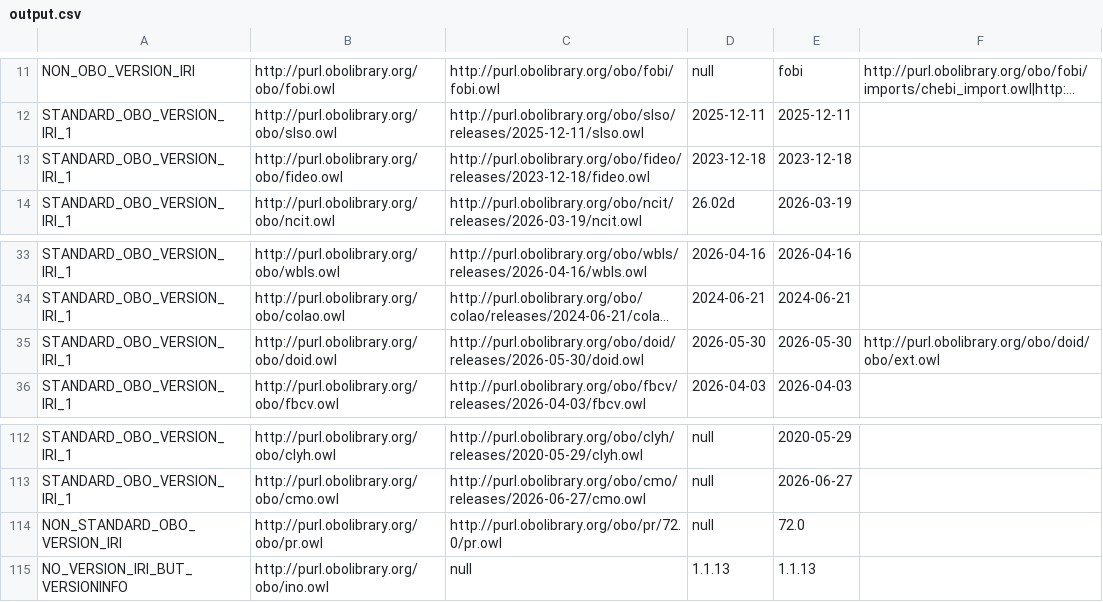
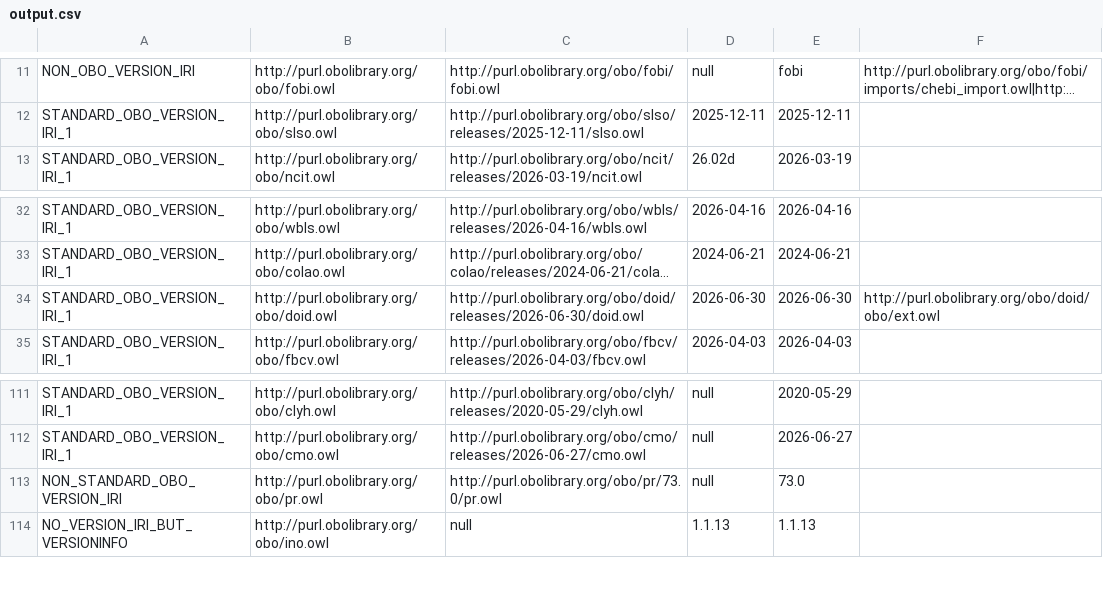
Before and after one commit to psiotwo/ontology-version-extractor, a CSV file: output.csv, drawn as a sheet; only a part is shown, gaps mark what is left out; long unchanged cells end in …; removed rows and columns are numbered as before the commit, all else as after; the diff names each change by its address in the sheet, - before the commit and + after, or states it on an @@ line.

Commit message:
Deploying to gh-pages from @ psiotwo/ontology-version-extractor@96e02d3ea5e347758c50ddc6fabb4a8fdb461bf2 🚀

```diff
--- a/output.csv
+++ b/output.csv
-row 13: STANDARD_OBO_VERSION_IRI_1 | http://purl.obolibrary.org/obo/fideo.owl | http://purl.obolibrary.org/obo/fideo/releases/2023-12-18/fideo.owl | 2023-12-18 | 2023-12-18
-C34: http://purl.obolibrary.org/obo/doid/releases/2026-05-30/doid.owl
+C34: http://purl.obolibrary.org/obo/doid/releases/2026-06-30/doid.owl
-D34: 2026-05-30
+D34: 2026-06-30
-E34: 2026-05-30
+E34: 2026-06-30
-C113: http://purl.obolibrary.org/obo/pr/72.0/pr.owl
+C113: http://purl.obolibrary.org/obo/pr/73.0/pr.owl
-E113: 72.0
+E113: 73.0
```
Also changed, not shown: 2 other files.
